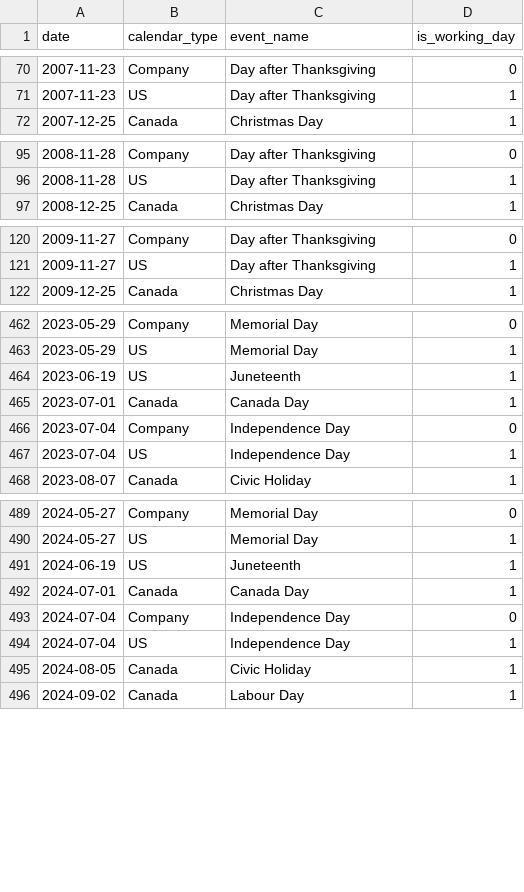
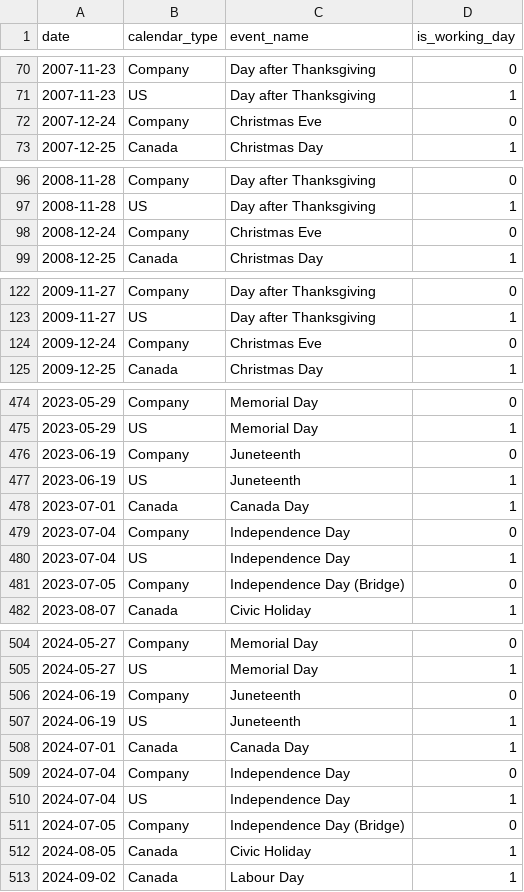
Before and after one commit to NickRevDance/phoenix, a CSV file: seeds/holiday_calendar.csv, drawn as a sheet; only a part is shown, gaps mark what is left out; the diff covers the shown part only; the diff names each change by its address in the sheet, - before the commit and + after, or states it on an @@ line.

Commit message:
EDW-89 holiday_calendar seed: Juneteenth, Christmas Eve, bridge closures (Decision Record H1 to H4, spec v2.2)

```diff
--- a/seeds/holiday_calendar.csv
+++ b/seeds/holiday_calendar.csv
+row 72: 2007-12-24 | Company | Christmas Eve | 0
+row 98: 2008-12-24 | Company | Christmas Eve | 0
+row 124: 2009-12-24 | Company | Christmas Eve | 0
+row 476: 2023-06-19 | Company | Juneteenth | 0
+row 481: 2023-07-05 | Company | Independence Day (Bridge) | 0
+row 506: 2024-06-19 | Company | Juneteenth | 0
+row 511: 2024-07-05 | Company | Independence Day (Bridge) | 0
```
Also changed, not shown: 30 added rows elsewhere in this file.
